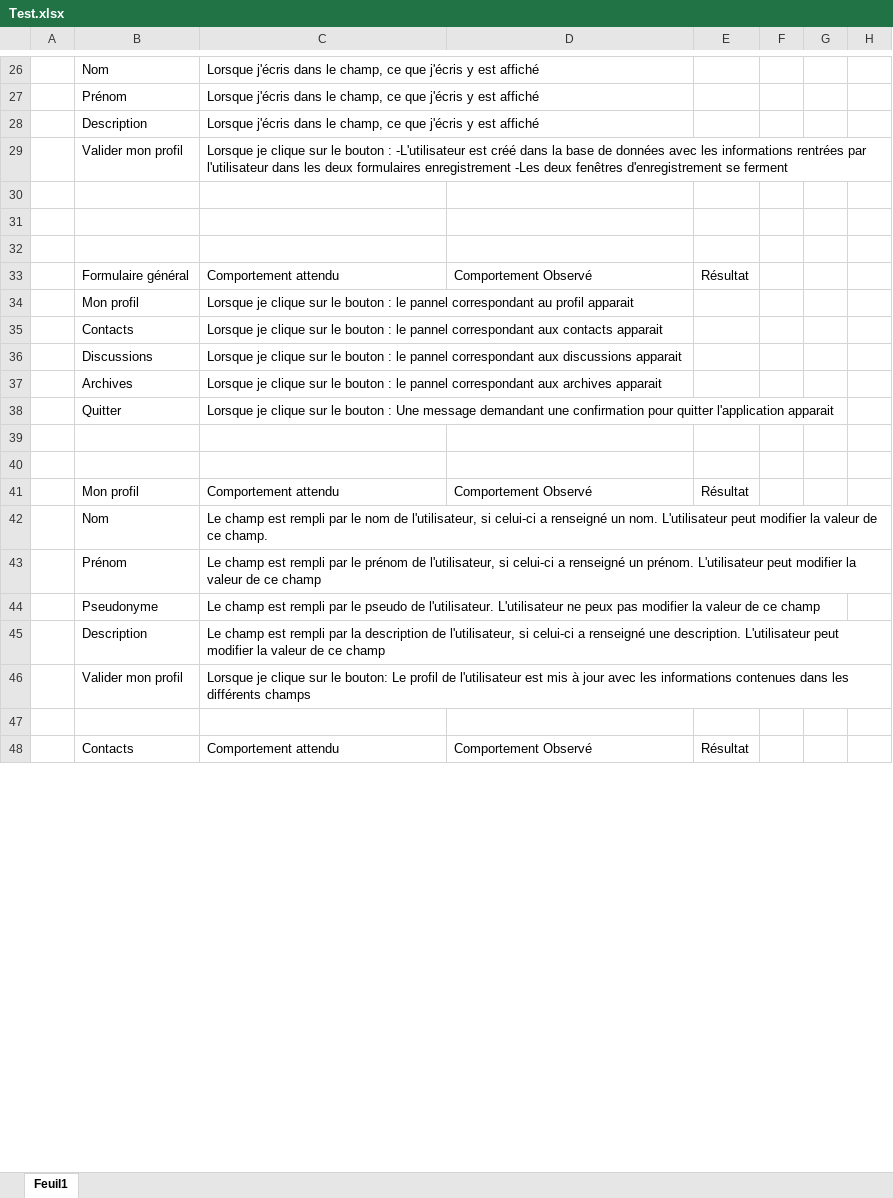
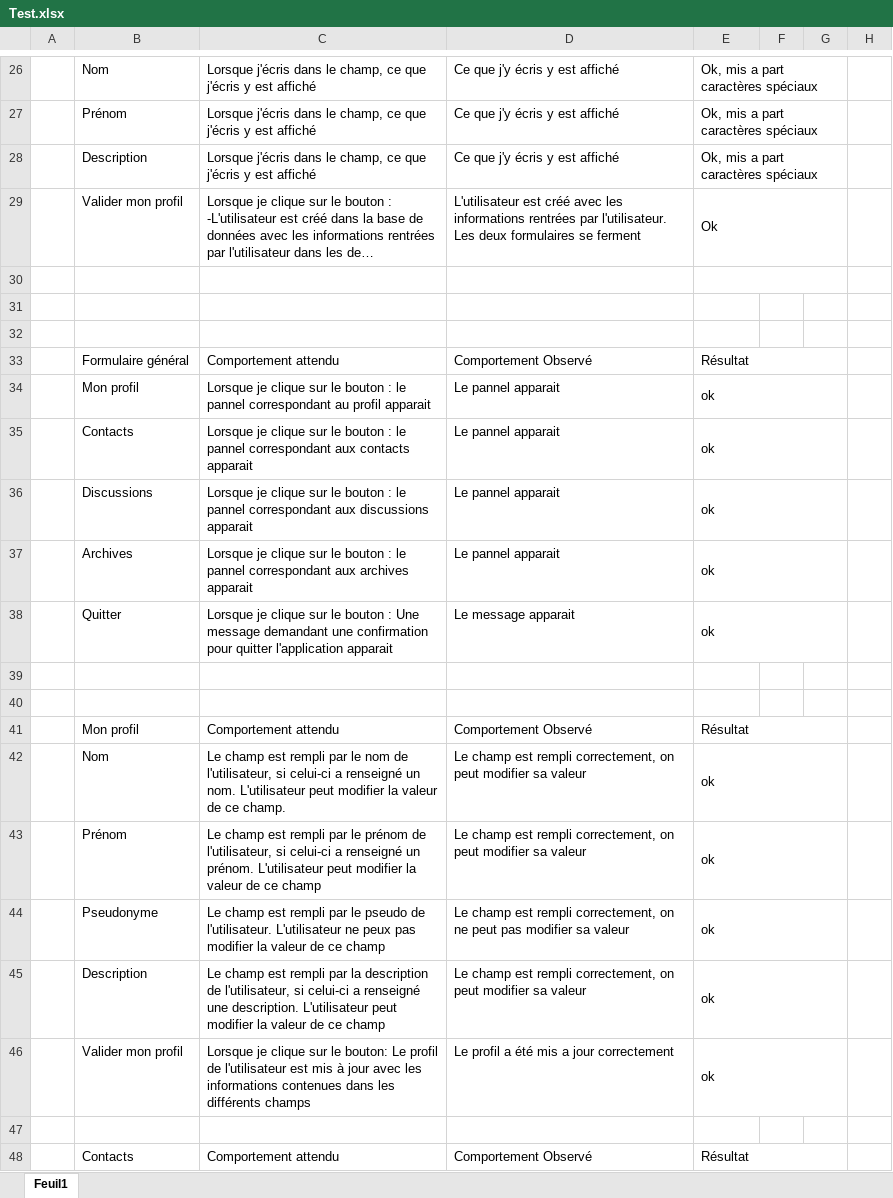
Before and after one commit to L-Gianinetti/Chat-Application, an Excel workbook: Documentation/Test.xlsx, sheet Feuil1, drawn as a sheet; only a part is shown, gaps mark what is left out; long unchanged cells end in …; values as stored, in another font and other column widths than the file's, no cell formats; the diff covers the shown part only; the diff names each change by its address in the sheet, - before the commit and + after, or states it on an @@ line.

```diff
--- a/Documentation/Test.xlsx (sheet Feuil1)
+++ b/Documentation/Test.xlsx (sheet Feuil1)
-D26:D28: (empty)
+D26:D28: Ce que j'y écris y est affiché
-E26:E28: (empty)
+E26:E28: Ok, mis a part caractères spéciaux
+E26:G26 merged
+E27:G27 merged
+E28:G28 merged
-D29: (empty)
+D29: L'utilisateur est créé avec les informations rentrées par l'utilisateur. Les deux formulaires se ferment
-E29: (empty)
+E29: Ok
+E29:G29 merged
+E30:G30 merged
+E33:G33 merged
-D34:D37: (empty)
+D34:D37: Le pannel apparait
-E34:E38: (empty)
+E34:E38: ok
+E34:G34 merged
+E35:G35 merged
+E36:G36 merged
+E37:G37 merged
-D38: (empty)
+D38: Le message apparait
+E38:G38 merged
+E41:G41 merged
-D42:D43: (empty)
+D42:D43: Le champ est rempli correctement, on peut modifier sa valeur
-E42:E46: (empty)
+E42:E46: ok
+E42:G42 merged
+E43:G43 merged
-D44: (empty)
+D44: Le champ est rempli correctement, on ne peut pas modifier sa valeur
+E44:G44 merged
-D45: (empty)
+D45: Le champ est rempli correctement, on peut modifier sa valeur
+E45:G45 merged
-D46: (empty)
+D46: Le profil a été mis a jour correctement
+E46:G46 merged
+E48:G48 merged
```
Also changed, not shown: 14 added rows, 16 removed rows, 57 edited cells and merged cells elsewhere in this sheet, cell formats, Documentation/Planification_JournalDeTravail/Journal de travail.xlsx, 1 other file.
